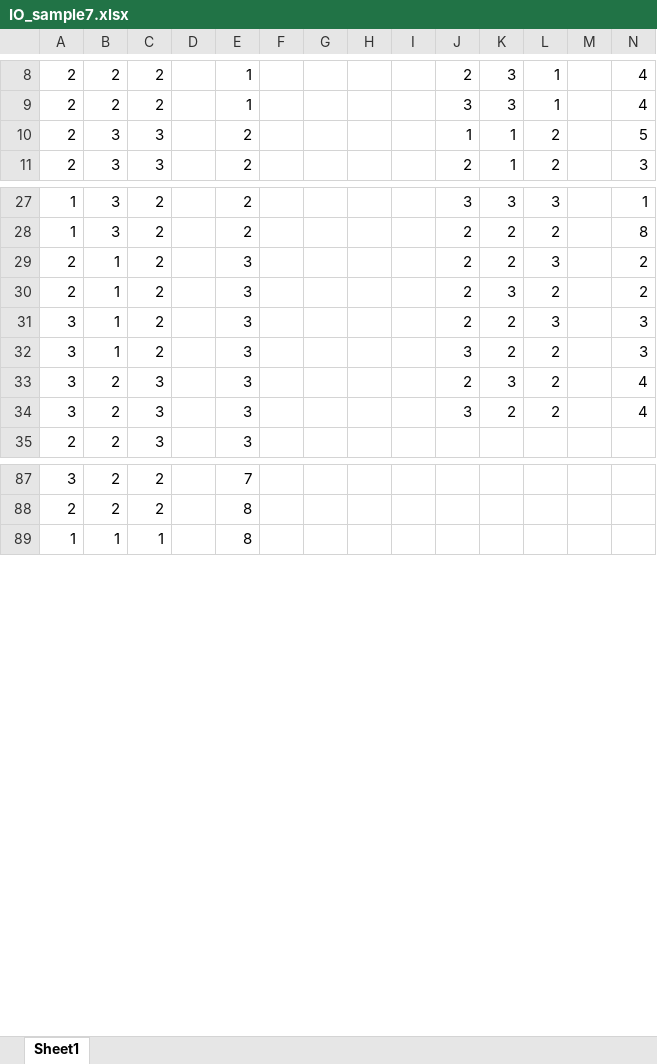
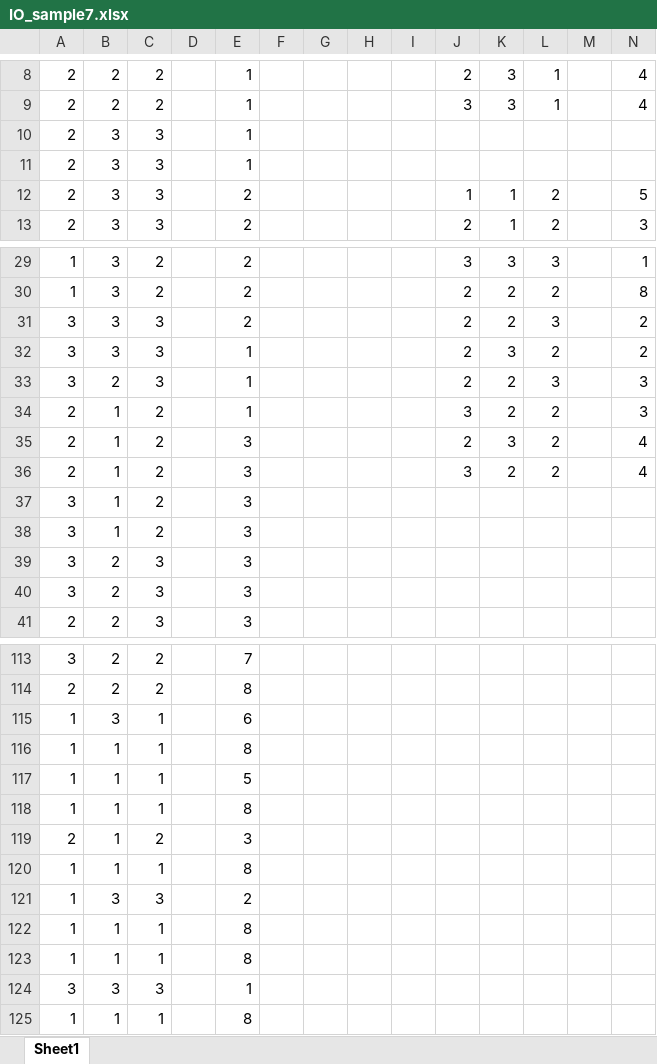
Before and after one commit to I2RLab/em-gaussian, an Excel workbook: IO_sample7.xlsx, sheet Sheet1, drawn as a sheet; only a part is shown, gaps mark what is left out; values as stored, in another font and other column widths than the file's, no cell formats; charts and pictures not drawn; addresses are those after the commit; the diff covers the shown part only; the diff names each change by its address in the sheet, - before the commit and + after, or states it on an @@ line.

```diff
--- a/IO_sample7.xlsx (sheet Sheet1)
+++ b/IO_sample7.xlsx (sheet Sheet1)
+row 10: 2 | 3 | 3 |  | 1
+row 11: 2 | 3 | 3 |  | 1
+row 31: 3 | 3 | 3 |  | 2 |  |  |  |  | 2 | 2 | 3 |  | 2
+row 32: 3 | 3 | 3 |  | 1 |  |  |  |  | 2 | 3 | 2 |  | 2
+row 33: 3 | 2 | 3 |  | 1 |  |  |  |  | 2 | 2 | 3 |  | 3
-E34: 3
+E34: 1
-J34: 2
+J34: 3
-L34: 3
+L34: 2
-N34: 2
+N34: 3
-N35: 2
+N35: 4
+row 36: 2 | 1 | 2 |  | 3 |  |  |  |  | 3 | 2 | 2 |  | 4
-J37: 2
+J37: (empty)
-K37:K38: 2
+K37:K38: (empty)
-L37: 3
+L37: (empty)
-N37:N38: 3
+N37:N38: (empty)
-J38: 3
+J38: (empty)
-L38:L40: 2
+L38:L40: (empty)
-J39: 2
+J39: (empty)
-K39: 3
+K39: (empty)
-N39:N40: 4
+N39:N40: (empty)
-J40: 3
+J40: (empty)
-K40: 2
+K40: (empty)
+row 115: 1 | 3 | 1 |  | 6
+row 116: 1 | 1 | 1 |  | 8
+row 117: 1 | 1 | 1 |  | 5
+row 118: 1 | 1 | 1 |  | 8
+row 119: 2 | 1 | 2 |  | 3
+row 120: 1 | 1 | 1 |  | 8
+row 121: 1 | 3 | 3 |  | 2
+row 122: 1 | 1 | 1 |  | 8
+row 123: 1 | 1 | 1 |  | 8
+row 124: 3 | 3 | 3 |  | 1
```
Also changed, not shown: 22 added rows, 2 removed rows, 4 moved rows and 3 edited cells elsewhere in this sheet, cell formats, charts or pictures, 1 other file.
